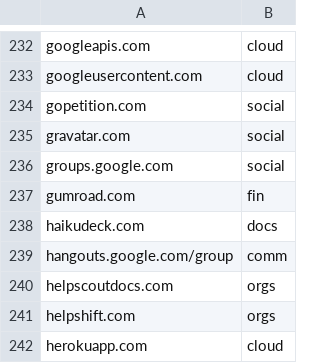
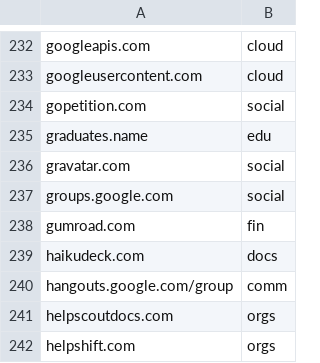
Before and after one commit to Zarcolio/sitedorks, a CSV file: csv/sitedorks.csv, drawn as a sheet; only a part is shown, gaps mark what is left out; the shorter side is filled out with more unchanged rows.

Commit message:
Update sitedorks.csv

```diff
--- a/csv/sitedorks.csv
+++ b/csv/sitedorks.csv
@@ -234,2 +234,3 @@ googleusercontent.com,cloud
 gopetition.com,social
+graduates.name,edu
 gravatar.com,social
```
